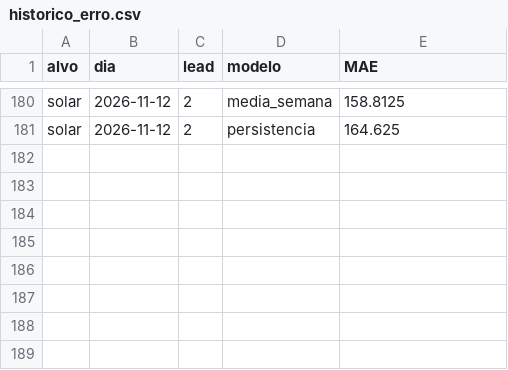
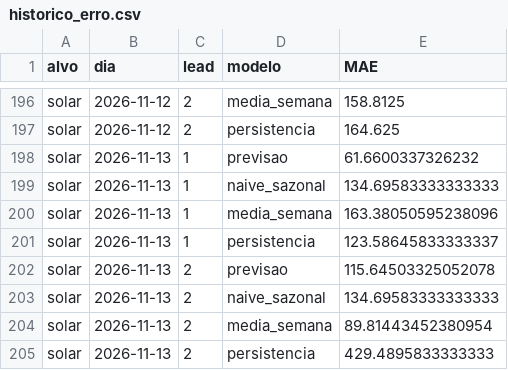
Before and after one commit to JoseFerrao20/previsao-eletricidade-pt, a CSV file: monitor/historico_erro.csv, drawn as a sheet; only a part is shown, gaps mark what is left out; the diff covers the shown part only; the diff names each change by its address in the sheet, - before the commit and + after, or states it on an @@ line.

```diff
--- a/monitor/historico_erro.csv
+++ b/monitor/historico_erro.csv
+row 198: solar | 2026-11-13 | 1 | previsao | 61.6600337326232
+row 199: solar | 2026-11-13 | 1 | naive_sazonal | 134.69583333333333
+row 200: solar | 2026-11-13 | 1 | media_semana | 163.38050595238096
+row 201: solar | 2026-11-13 | 1 | persistencia | 123.58645833333337
+row 202: solar | 2026-11-13 | 2 | previsao | 115.64503325052078
+row 203: solar | 2026-11-13 | 2 | naive_sazonal | 134.69583333333333
+row 204: solar | 2026-11-13 | 2 | media_semana | 89.81443452380954
+row 205: solar | 2026-11-13 | 2 | persistencia | 429.4895833333333
```
Also changed, not shown: 16 added rows elsewhere in this file, 3 other files.
